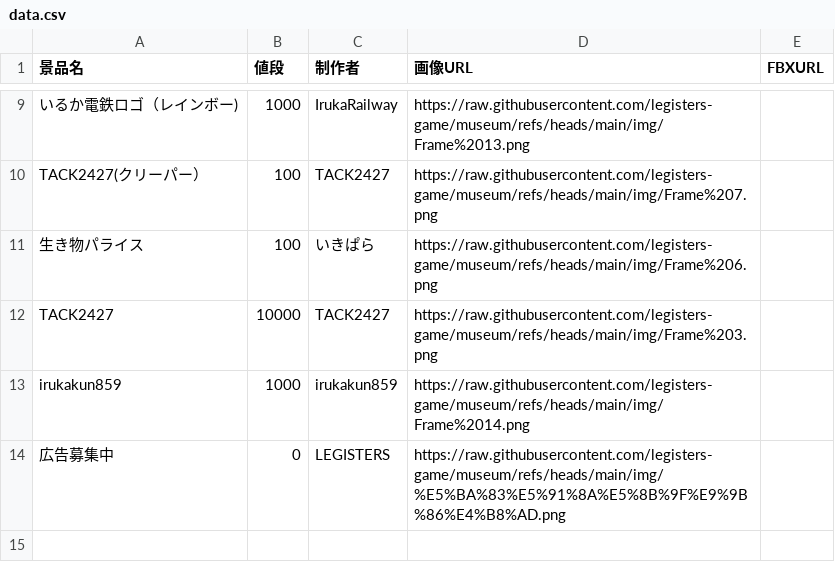
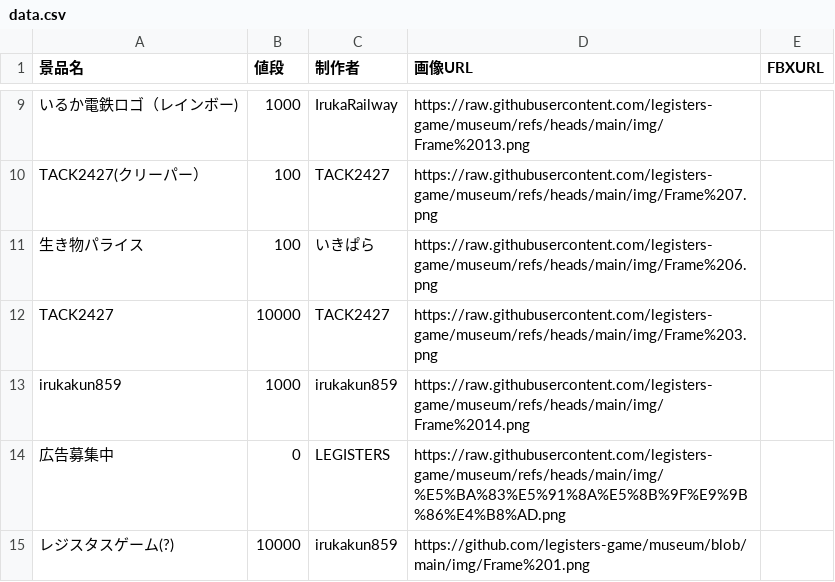
Before and after one commit to legisters-game/museum, a CSV file: data.csv, drawn as a sheet; only a part is shown, gaps mark what is left out.

Commit message:
Update data.csv

```diff
--- a/data.csv
+++ b/data.csv
@@ -14 +14,2 @@ irukakun859,1000,irukakun859,https://raw.githubusercontent.com/legisters-game/mu
 広告募集中,0,LEGISTERS,https://raw.githubusercontent.com/legisters-game/museum/refs/heads/main/img/%E5%BA%83%E5%91%8A%E5%8B%9F%E9%9B%86%E4%B8%AD.png,
+レジスタスゲーム(?),10000,irukakun859,https://github.com/legisters-game/museum/blob/main/img/Frame%201.png,
```
